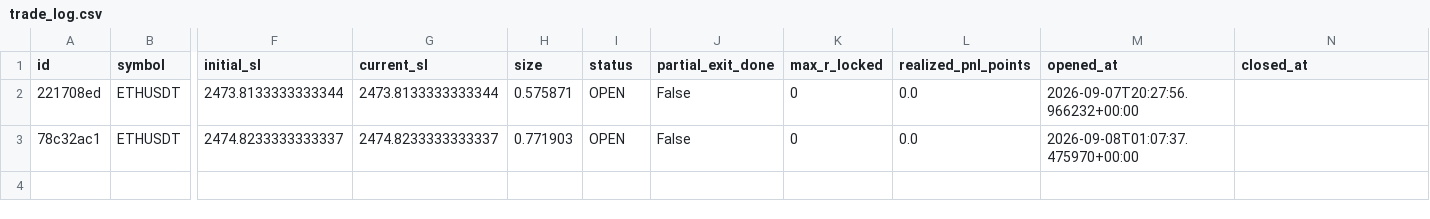
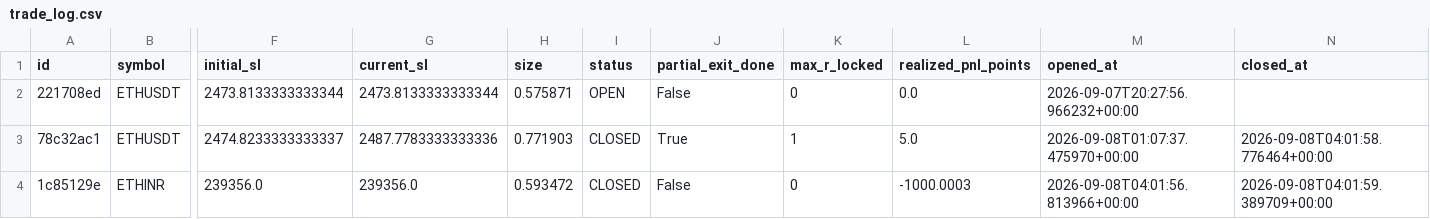
Before and after one commit to 09vinodsoni-cmd/supercpr-bot, a CSV file: trade_log.csv, drawn as a sheet; only a part is shown, gaps mark what is left out; rows hold the shown columns only; the diff names each change by its address in the sheet, - before the commit and + after, or states it on an @@ line.

```diff
--- a/trade_log.csv
+++ b/trade_log.csv
-G3 (current_sl): 2474.8233333333337
+G3 (current_sl): 2487.7783333333336
-I3 (status): OPEN
+I3 (status): CLOSED
-J3 (partial_exit_done): False
+J3 (partial_exit_done): True
-K3 (max_r_locked): 0
+K3 (max_r_locked): 1
-L3 (realized_pnl_points): 0.0
+L3 (realized_pnl_points): 5.0
-N3 (closed_at): (empty)
+N3 (closed_at): 2026-09-08T04:01:58.776464+00:00
+row 4: 1c85129e | ETHINR | 239356.0 | 239356.0 | 0.593472 | CLOSED | False | 0 | -1000.0003 | 2026-09-08T04:01:56.813966+00:00 | 2026-09-08T04:01:59.389709+00:00
```
Also changed, not shown: 1 other file.
